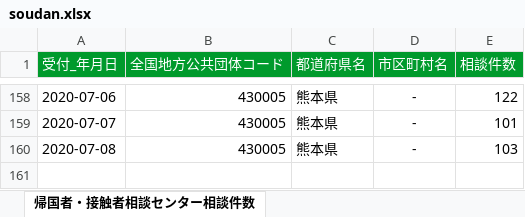
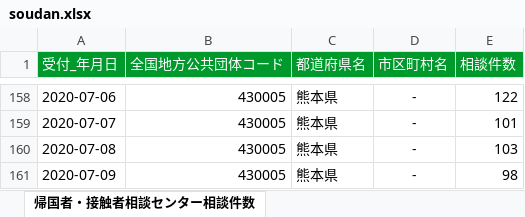
Before and after one commit to makoragi/kumamoto-covid19, an Excel workbook: soudan.xlsx, sheet 帰国者・接触者相談センター相談件数, drawn as a sheet; only a part is shown, gaps mark what is left out; values as stored, in another font and other column widths than the file's, no borders; the diff names each change by its address in the sheet, - before the commit and + after, or states it on an @@ line.

```diff
--- a/soudan.xlsx (sheet 帰国者・接触者相談センター相談件数)
+++ b/soudan.xlsx (sheet 帰国者・接触者相談センター相談件数)
+row 161: 2020-07-09 | 430005 | 熊本県 | - | 98
```
Also changed, not shown: kensa.xlsx, 1 other file.
